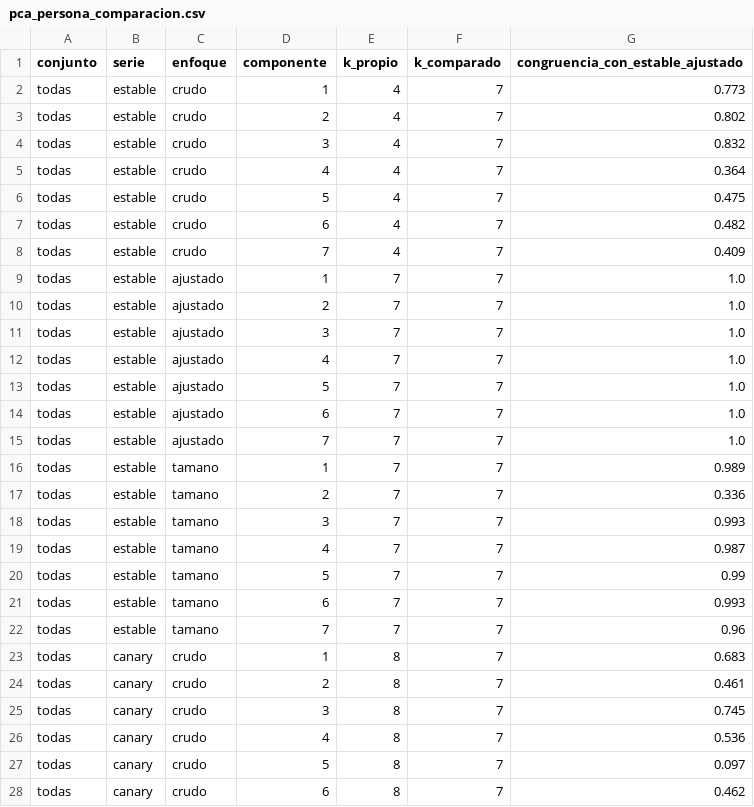
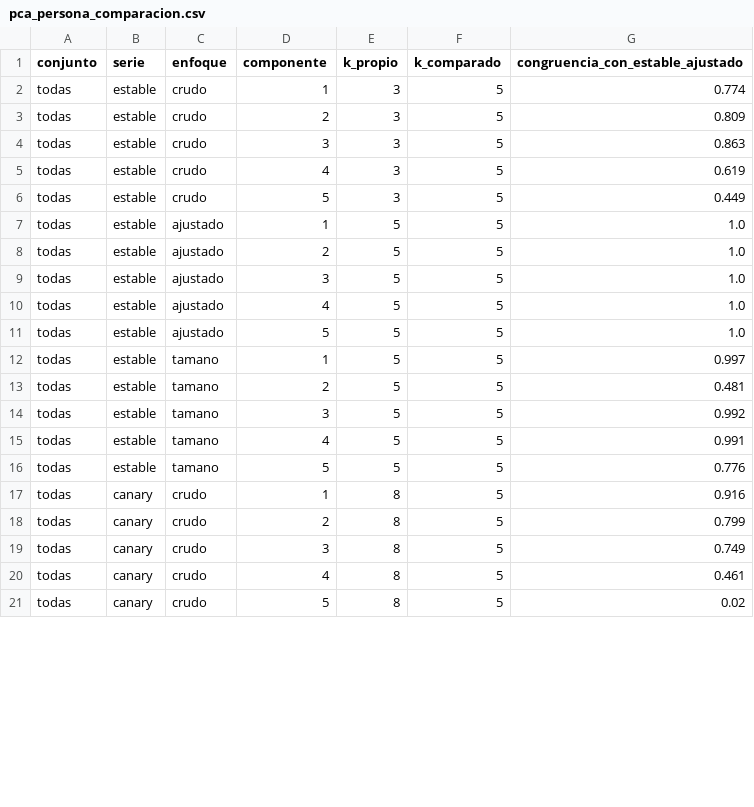
Before and after one commit to calidad-software-tg/metrics, a CSV file: analisis/salidas/pca/pca_persona_comparacion.csv, drawn as a sheet; only a part is shown; the diff covers the shown part only.

```diff
--- a/analisis/salidas/pca/pca_persona_comparacion.csv
+++ b/analisis/salidas/pca/pca_persona_comparacion.csv
@@ -1,28 +1,21 @@
 conjunto,serie,enfoque,componente,k_propio,k_comparado,congruencia_con_estable_ajustado
-todas,estable,crudo,1,4,7,0.773
-todas,estable,crudo,2,4,7,0.802
-todas,estable,crudo,3,4,7,0.832
-todas,estable,crudo,4,4,7,0.364
-todas,estable,crudo,5,4,7,0.475
-todas,estable,crudo,6,4,7,0.482
-todas,estable,crudo,7,4,7,0.409
-todas,estable,ajustado,1,7,7,1.0
-todas,estable,ajustado,2,7,7,1.0
-todas,estable,ajustado,3,7,7,1.0
-todas,estable,ajustado,4,7,7,1.0
-todas,estable,ajustado,5,7,7,1.0
-todas,estable,ajustado,6,7,7,1.0
-todas,estable,ajustado,7,7,7,1.0
-todas,estable,tamano,1,7,7,0.989
-todas,estable,tamano,2,7,7,0.336
-todas,estable,tamano,3,7,7,0.993
-todas,estable,tamano,4,7,7,0.987
-todas,estable,tamano,5,7,7,0.99
-todas,estable,tamano,6,7,7,0.993
-todas,estable,tamano,7,7,7,0.96
-todas,canary,crudo,1,8,7,0.683
-todas,canary,crudo,2,8,7,0.461
-todas,canary,crudo,3,8,7,0.745
-todas,canary,crudo,4,8,7,0.536
-todas,canary,crudo,5,8,7,0.097
-todas,canary,crudo,6,8,7,0.462
+todas,estable,crudo,1,3,5,0.774
+todas,estable,crudo,2,3,5,0.809
+todas,estable,crudo,3,3,5,0.863
+todas,estable,crudo,4,3,5,0.619
+todas,estable,crudo,5,3,5,0.449
+todas,estable,ajustado,1,5,5,1.0
+todas,estable,ajustado,2,5,5,1.0
+todas,estable,ajustado,3,5,5,1.0
+todas,estable,ajustado,4,5,5,1.0
+todas,estable,ajustado,5,5,5,1.0
+todas,estable,tamano,1,5,5,0.997
+todas,estable,tamano,2,5,5,0.481
+todas,estable,tamano,3,5,5,0.992
+todas,estable,tamano,4,5,5,0.991
+todas,estable,tamano,5,5,5,0.776
+todas,canary,crudo,1,8,5,0.916
+todas,canary,crudo,2,8,5,0.799
+todas,canary,crudo,3,8,5,0.749
+todas,canary,crudo,4,8,5,0.461
+todas,canary,crudo,5,8,5,0.02
```
Also changed, not shown: 5 removed rows and 29 edited cells elsewhere in this file, analisis/salidas/cruces/persona_proceso/alternativos/clustering_metricas.csv, analisis/salidas/cruces/persona_proceso/triangulacion.csv, 31 other files.
